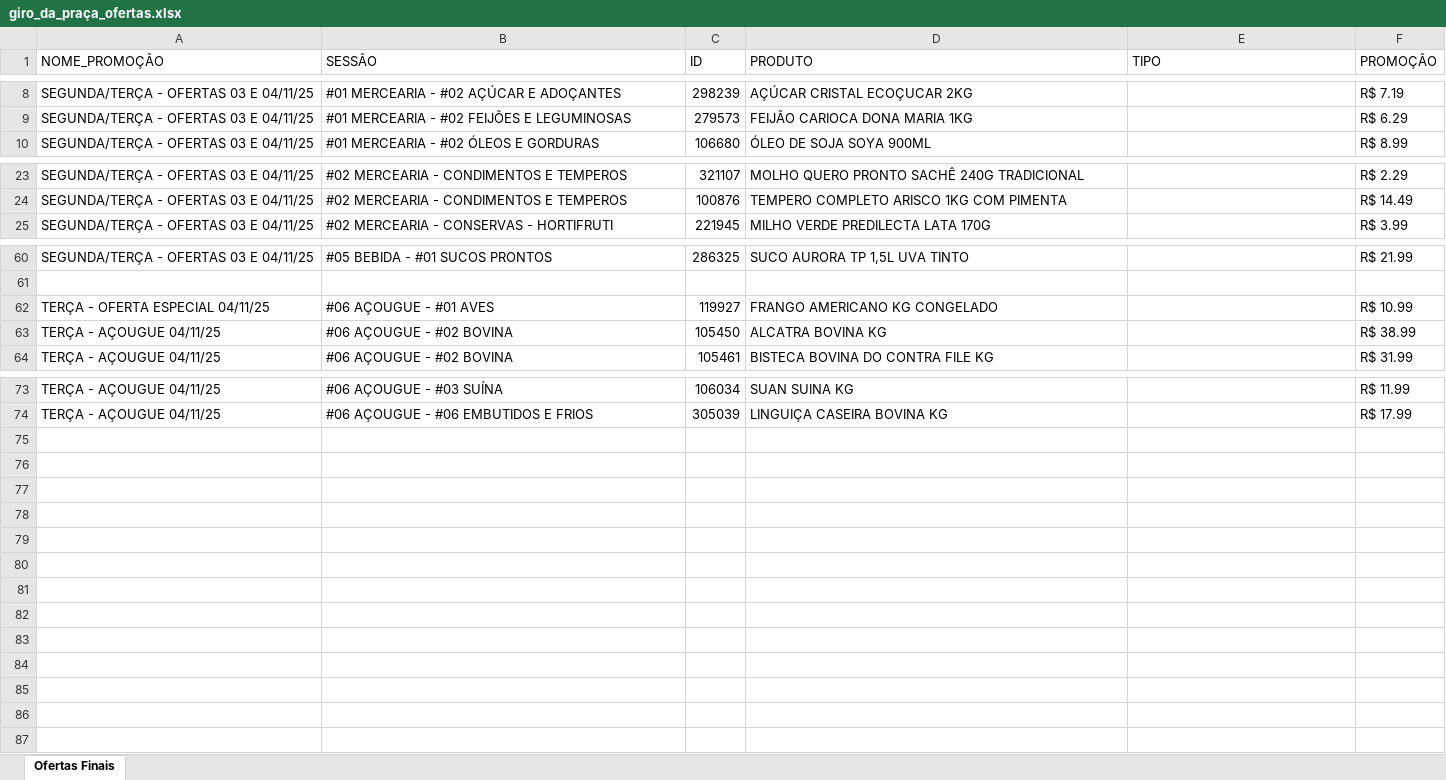
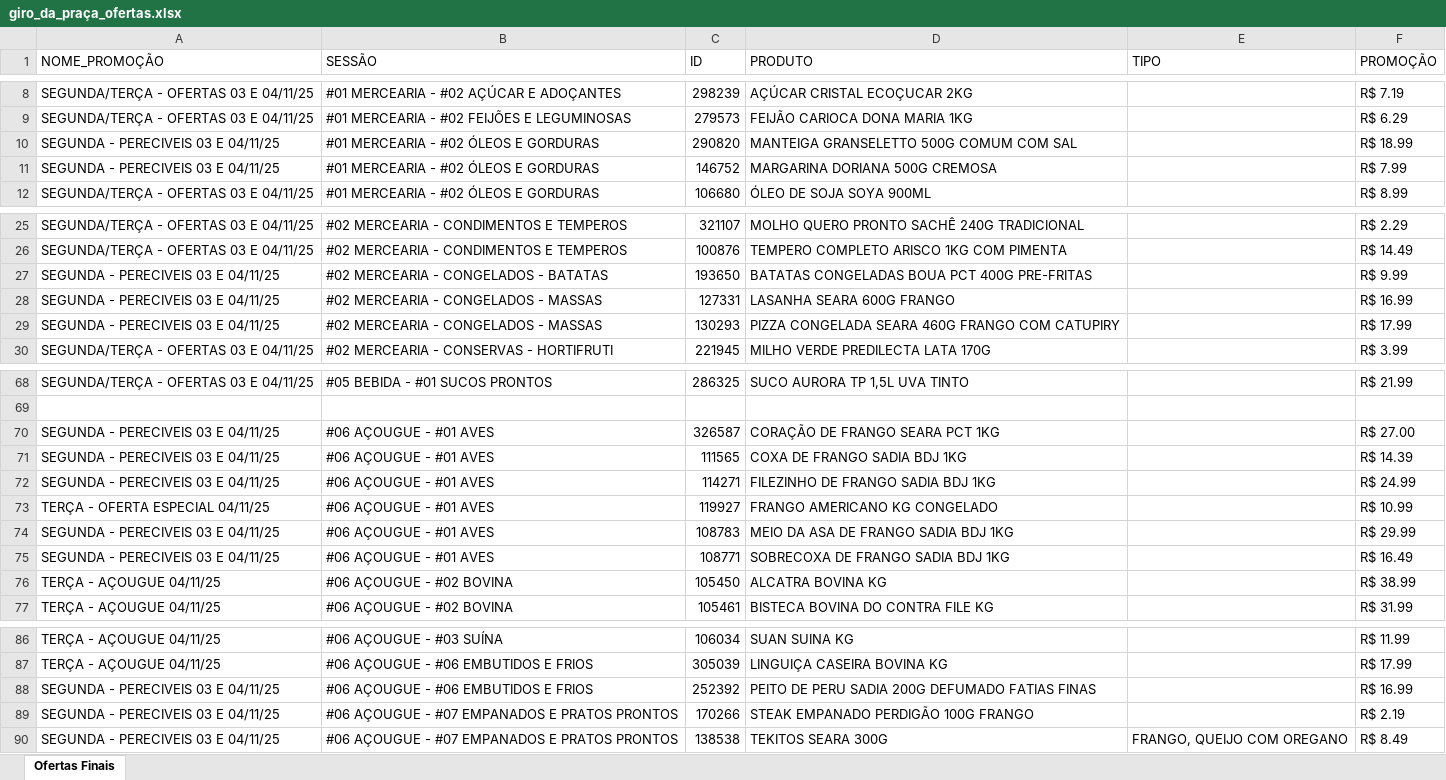
Before and after one commit to geisson/automacao_giro_ofertas, an Excel workbook: giro_da_praça_ofertas.xlsx, sheet Ofertas Finais, drawn as a sheet; only a part is shown, gaps mark what is left out; values as stored, in another font and other column widths than the file's, no cell formats; the diff covers the shown part only; the diff names each change by its address in the sheet, - before the commit and + after, or states it on an @@ line.

```diff
--- a/giro_da_praça_ofertas.xlsx (sheet Ofertas Finais)
+++ b/giro_da_praça_ofertas.xlsx (sheet Ofertas Finais)
+row 10: SEGUNDA - PERECIVEIS 03 E 04/11/25 | #01 MERCEARIA - #02 ÓLEOS E GORDURAS | 290820 | MANTEIGA GRANSELETTO 500G COMUM COM SAL |  | R$ 18.99
+row 11: SEGUNDA - PERECIVEIS 03 E 04/11/25 | #01 MERCEARIA - #02 ÓLEOS E GORDURAS | 146752 | MARGARINA DORIANA 500G CREMOSA |  | R$ 7.99
+row 27: SEGUNDA - PERECIVEIS 03 E 04/11/25 | #02 MERCEARIA - CONGELADOS - BATATAS | 193650 | BATATAS CONGELADAS BOUA PCT 400G PRE-FRITAS |  | R$ 9.99
+row 28: SEGUNDA - PERECIVEIS 03 E 04/11/25 | #02 MERCEARIA - CONGELADOS - MASSAS | 127331 | LASANHA SEARA 600G FRANGO |  | R$ 16.99
+row 29: SEGUNDA - PERECIVEIS 03 E 04/11/25 | #02 MERCEARIA - CONGELADOS - MASSAS | 130293 | PIZZA CONGELADA SEARA 460G FRANGO COM CATUPIRY |  | R$ 17.99
+row 70: SEGUNDA - PERECIVEIS 03 E 04/11/25 | #06 AÇOUGUE - #01 AVES | 326587 | CORAÇÃO DE FRANGO SEARA PCT 1KG |  | R$ 27.00
+row 71: SEGUNDA - PERECIVEIS 03 E 04/11/25 | #06 AÇOUGUE - #01 AVES | 111565 | COXA DE FRANGO SADIA BDJ 1KG |  | R$ 14.39
+row 72: SEGUNDA - PERECIVEIS 03 E 04/11/25 | #06 AÇOUGUE - #01 AVES | 114271 | FILEZINHO DE FRANGO SADIA BDJ 1KG |  | R$ 24.99
+row 74: SEGUNDA - PERECIVEIS 03 E 04/11/25 | #06 AÇOUGUE - #01 AVES | 108783 | MEIO DA ASA DE FRANGO SADIA BDJ 1KG |  | R$ 29.99
+row 75: SEGUNDA - PERECIVEIS 03 E 04/11/25 | #06 AÇOUGUE - #01 AVES | 108771 | SOBRECOXA DE FRANGO SADIA BDJ 1KG |  | R$ 16.49
+row 88: SEGUNDA - PERECIVEIS 03 E 04/11/25 | #06 AÇOUGUE - #06 EMBUTIDOS E FRIOS | 252392 | PEITO DE PERU SADIA 200G DEFUMADO FATIAS FINAS |  | R$ 16.99
+row 89: SEGUNDA - PERECIVEIS 03 E 04/11/25 | #06 AÇOUGUE - #07 EMPANADOS E PRATOS PRONTOS | 170266 | STEAK EMPANADO PERDIGÃO 100G FRANGO |  | R$ 2.19
+row 90: SEGUNDA - PERECIVEIS 03 E 04/11/25 | #06 AÇOUGUE - #07 EMPANADOS E PRATOS PRONTOS | 138538 | TEKITOS SEARA 300G | FRANGO, QUEIJO COM OREGANO | R$ 8.49
```
Also changed, not shown: 3 added rows elsewhere in this sheet, cell formats, produtos_cadastrados.xlsx, 1 other file.
